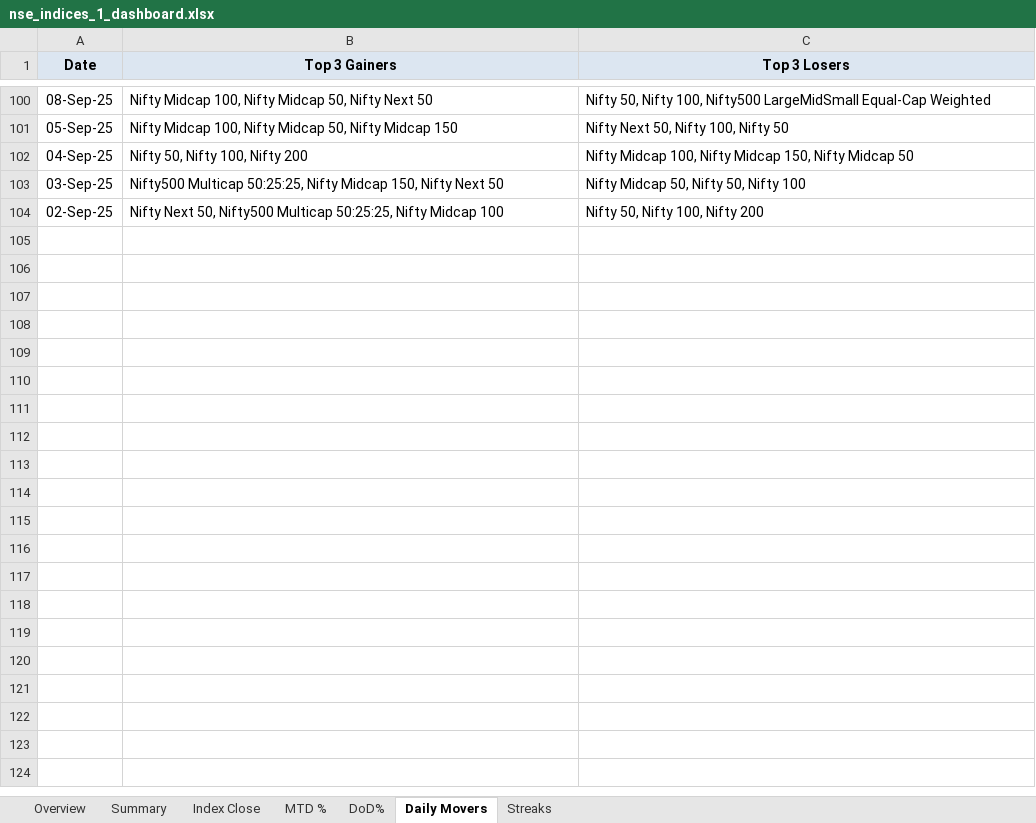
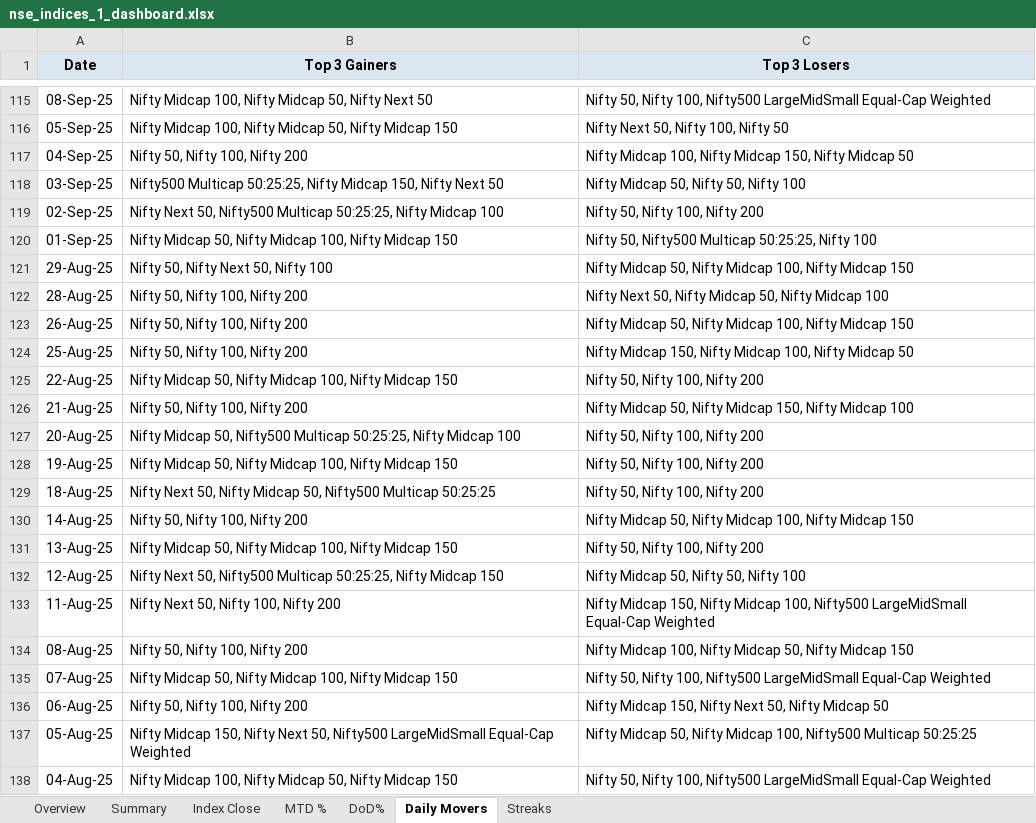
Before and after one commit to rahulshirke7951/nse.indices.a1, an Excel workbook: nse_indices_1_dashboard.xlsx, sheet Daily Movers, drawn as a sheet; only a part is shown, gaps mark what is left out; values as stored, in another font and other column widths than the file's, no borders; the diff covers the shown part only; the diff names each change by its address in the sheet, - before the commit and + after, or states it on an @@ line.

```diff
--- a/nse_indices_1_dashboard.xlsx (sheet Daily Movers)
+++ b/nse_indices_1_dashboard.xlsx (sheet Daily Movers)
+row 120: 01-Sep-25 | Nifty Midcap 50, Nifty Midcap 100, Nifty Midcap 150 | Nifty 50, Nifty500 Multicap 50:25:25, Nifty 100
+row 121: 29-Aug-25 | Nifty 50, Nifty Next 50, Nifty 100 | Nifty Midcap 50, Nifty Midcap 100, Nifty Midcap 150
+row 122: 28-Aug-25 | Nifty 50, Nifty 100, Nifty 200 | Nifty Next 50, Nifty Midcap 50, Nifty Midcap 100
+row 123: 26-Aug-25 | Nifty 50, Nifty 100, Nifty 200 | Nifty Midcap 50, Nifty Midcap 100, Nifty Midcap 150
+row 124: 25-Aug-25 | Nifty 50, Nifty 100, Nifty 200 | Nifty Midcap 150, Nifty Midcap 100, Nifty Midcap 50
+row 125: 22-Aug-25 | Nifty Midcap 50, Nifty Midcap 100, Nifty Midcap 150 | Nifty 50, Nifty 100, Nifty 200
+row 126: 21-Aug-25 | Nifty 50, Nifty 100, Nifty 200 | Nifty Midcap 50, Nifty Midcap 150, Nifty Midcap 100
+row 127: 20-Aug-25 | Nifty Midcap 50, Nifty500 Multicap 50:25:25, Nifty Midcap 100 | Nifty 50, Nifty 100, Nifty 200
+row 128: 19-Aug-25 | Nifty Midcap 50, Nifty Midcap 100, Nifty Midcap 150 | Nifty 50, Nifty 100, Nifty 200
+row 129: 18-Aug-25 | Nifty Next 50, Nifty Midcap 50, Nifty500 Multicap 50:25:25 | Nifty 50, Nifty 100, Nifty 200
+row 130: 14-Aug-25 | Nifty 50, Nifty 100, Nifty 200 | Nifty Midcap 50, Nifty Midcap 100, Nifty Midcap 150
+row 131: 13-Aug-25 | Nifty Midcap 50, Nifty Midcap 100, Nifty Midcap 150 | Nifty 50, Nifty 100, Nifty 200
+row 132: 12-Aug-25 | Nifty Next 50, Nifty500 Multicap 50:25:25, Nifty Midcap 150 | Nifty Midcap 50, Nifty 50, Nifty 100
+row 133: 11-Aug-25 | Nifty Next 50, Nifty 100, Nifty 200 | Nifty Midcap 150, Nifty Midcap 100, Nifty500 LargeMidSmall Equal-Cap Weighted
+row 134: 08-Aug-25 | Nifty 50, Nifty 100, Nifty 200 | Nifty Midcap 100, Nifty Midcap 50, Nifty Midcap 150
+row 135: 07-Aug-25 | Nifty Midcap 50, Nifty Midcap 100, Nifty Midcap 150 | Nifty 50, Nifty 100, Nifty500 LargeMidSmall Equal-Cap Weighted
+row 136: 06-Aug-25 | Nifty 50, Nifty 100, Nifty 200 | Nifty Midcap 150, Nifty Next 50, Nifty Midcap 50
+row 137: 05-Aug-25 | Nifty Midcap 150, Nifty Next 50, Nifty500 LargeMidSmall Equal-Cap Weighted | Nifty Midcap 50, Nifty Midcap 100, Nifty500 Multicap 50:25:25
+row 138: 04-Aug-25 | Nifty Midcap 100, Nifty Midcap 50, Nifty Midcap 150 | Nifty 50, Nifty 100, Nifty500 LargeMidSmall Equal-Cap Weighted
```
Also changed, not shown: 161 added rows elsewhere in this sheet, sheet MTD %, sheet DoD%, sheet Index Close, sheet Summary, sheet Streaks, sheet Overview, nse_indices_1_raw.xlsx, 1 other file.
